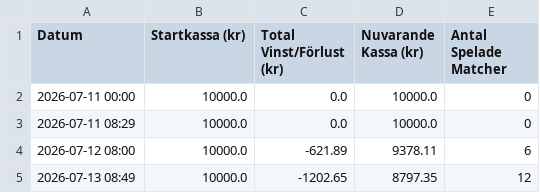
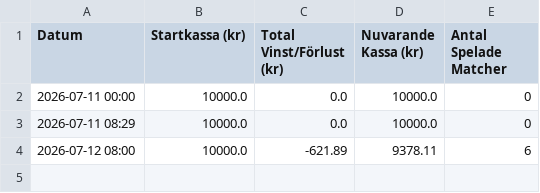
Before and after one commit to bjorndalman/website, a CSV file: data/portfolio_summary.csv, drawn as a sheet; the diff names each change by its address in the sheet, - before the commit and + after, or states it on an @@ line.

Commit message:
Remove duplicate entry from portfolio_summary.csv

```diff
--- a/data/portfolio_summary.csv
+++ b/data/portfolio_summary.csv
-row 5: 2026-07-13 08:49 | 10000.0 | -1202.65 | 8797.35 | 12
```
